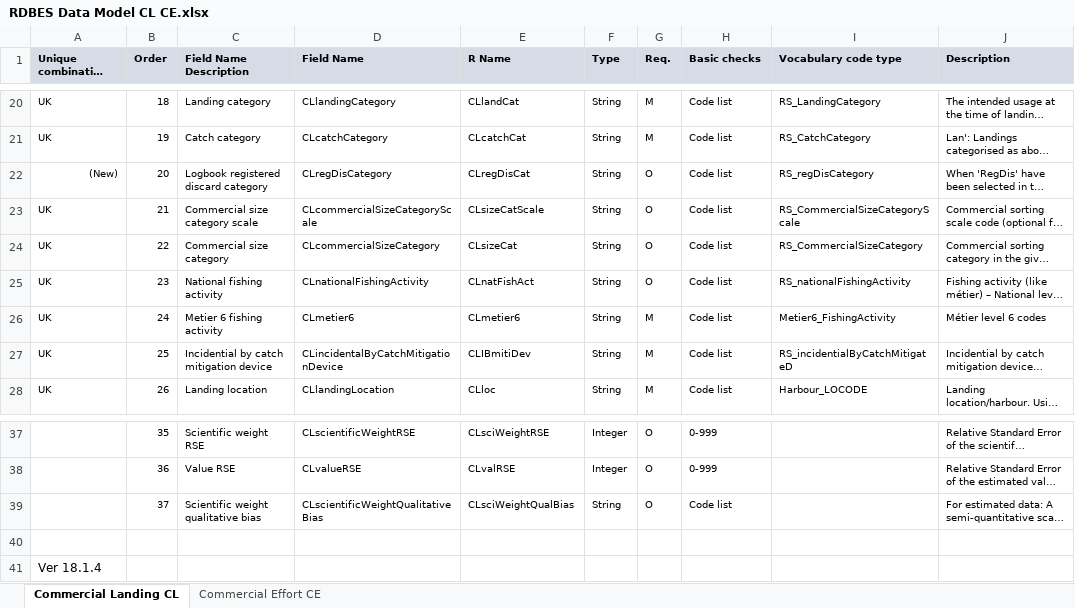
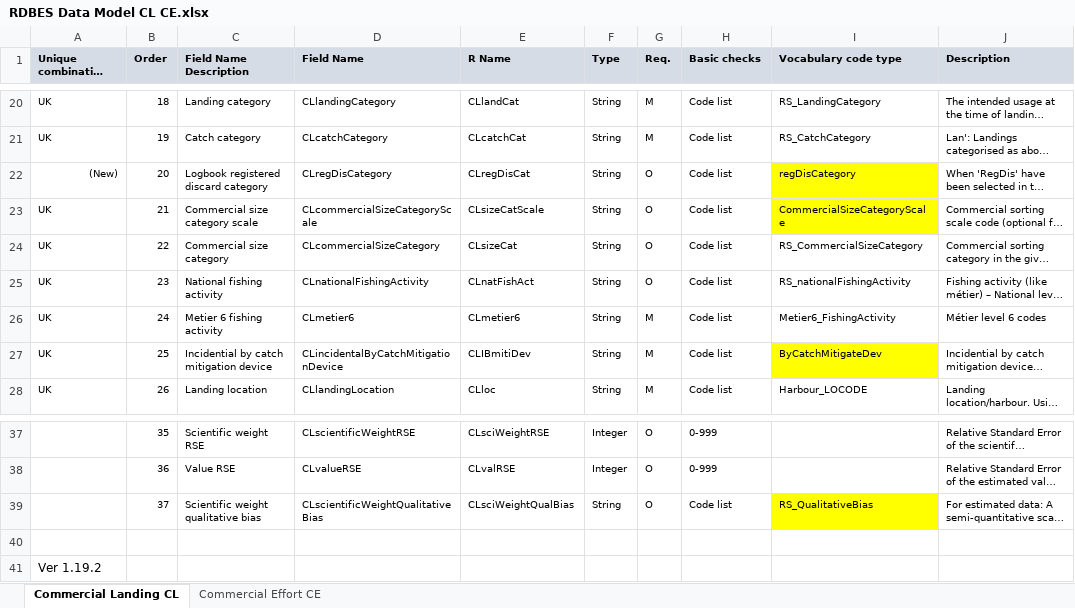
Before and after one commit to ices-tools-dev/RDBES, an Excel workbook: Documents/RDBES Data Model CL CE.xlsx, sheet Commercial Landing CL, drawn as a sheet; only a part is shown, gaps mark what is left out; long unchanged cells end in …; values as stored, in another font and other column widths than the file's, no borders; the diff names each change by its address in the sheet, - before the commit and + after, or states it on an @@ line.

Commit message:
Changes and updates of specially code types, see the yellow marks, Ver. 1.19.2
Changes and updates of specially code types, see the yellow marks, Ver. 1.19.2

```diff
--- a/Documents/RDBES Data Model CL CE.xlsx (sheet Commercial Landing CL)
+++ b/Documents/RDBES Data Model CL CE.xlsx (sheet Commercial Landing CL)
-I22 (Vocabulary code type): RS_regDisCategory
+I22 (Vocabulary code type): regDisCategory
-I22:I23 fill: none
+I22:I23 fill: #FFFF00
-I23 (Vocabulary code type): RS_CommercialSizeCategoryScale
+I23 (Vocabulary code type): CommercialSizeCategoryScale
-I27 (Vocabulary code type): RS_incidentialByCatchMitigateD
+I27 (Vocabulary code type): ByCatchMitigateDev
-I27 fill: none
+I27 fill: #FFFF00
-I39 (Vocabulary code type): (empty)
+I39 (Vocabulary code type): RS_QualitativeBias
-I39 fill: none
+I39 fill: #FFFF00
-A41 (Unique combination of fields): Ver 18.1.4
+A41 (Unique combination of fields): Ver 1.19.2
```
